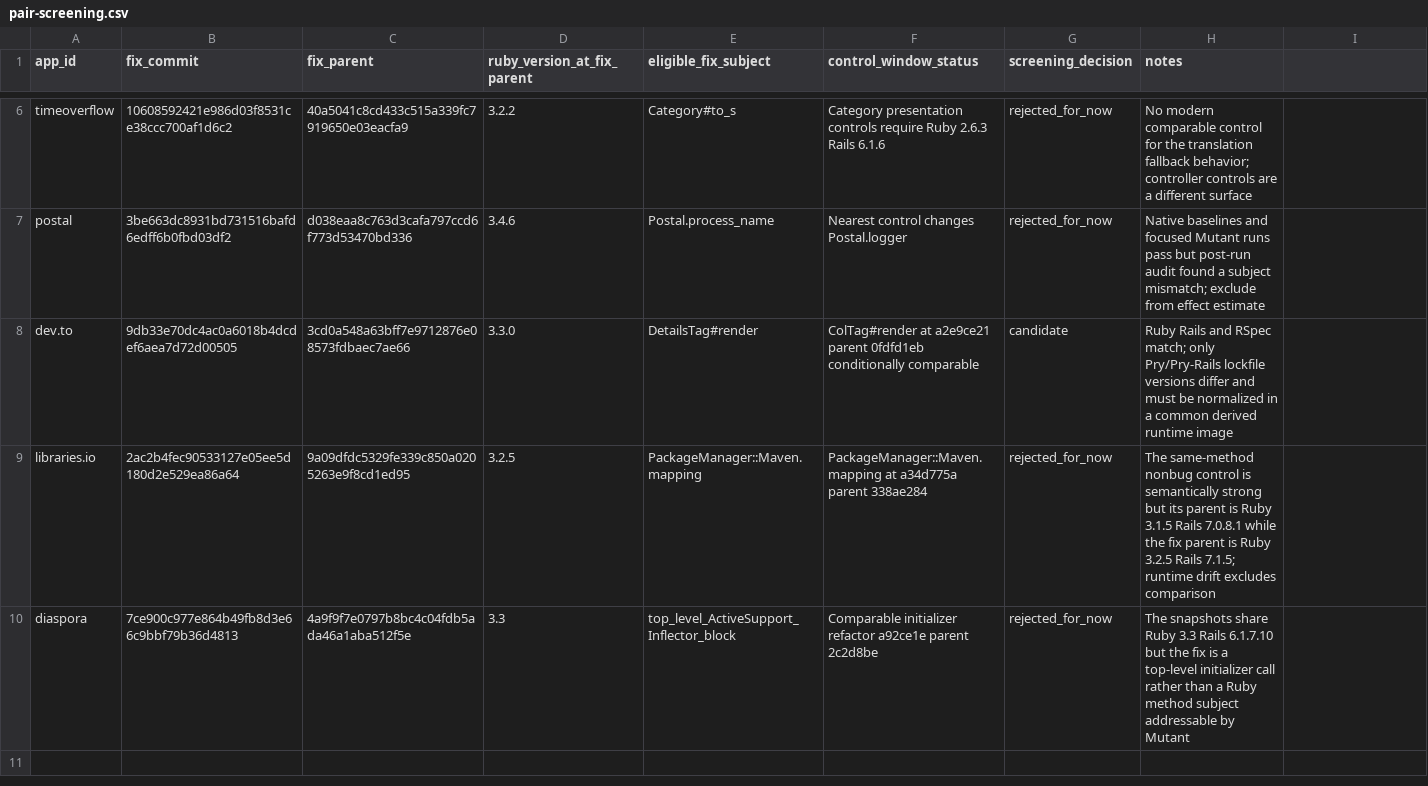
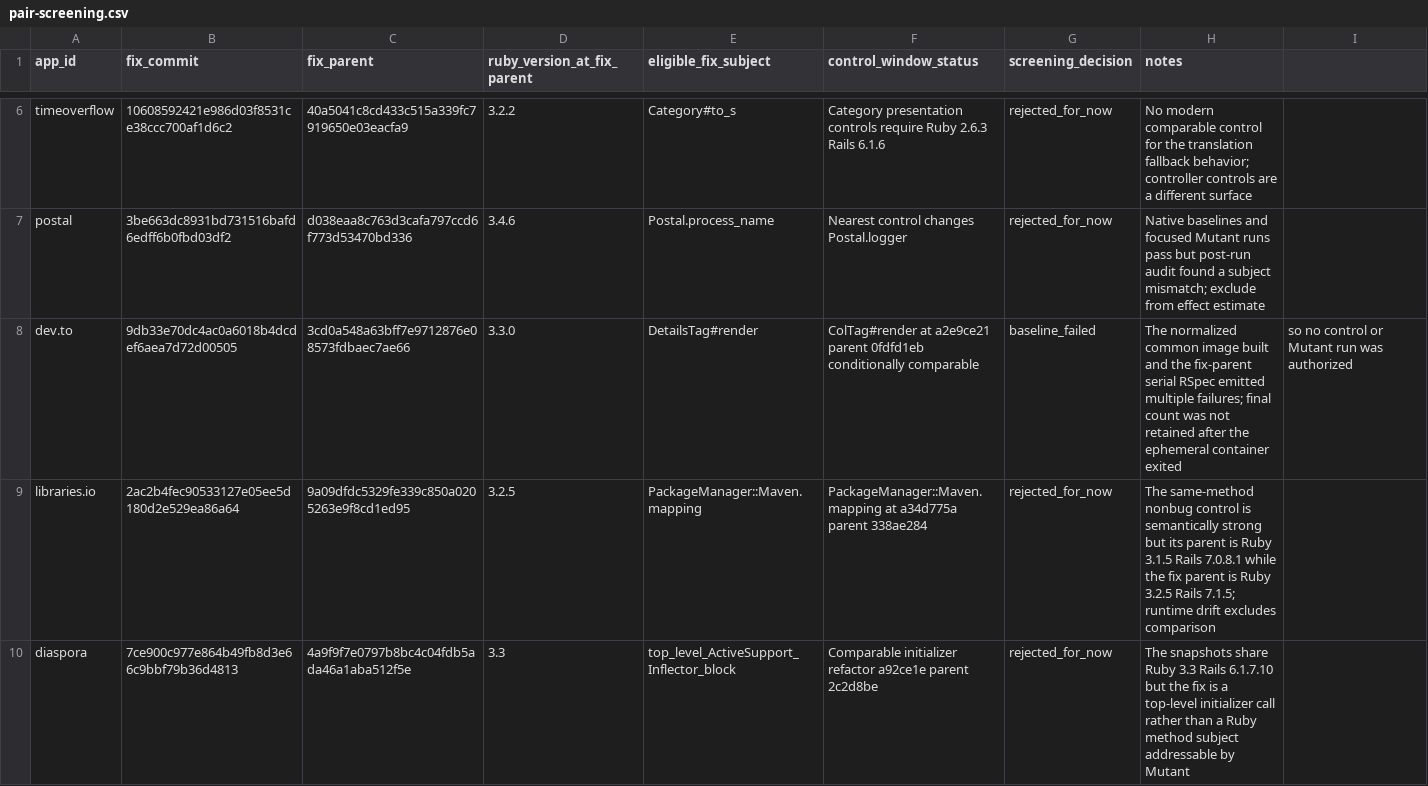
Before and after one commit to nazamoresco/mutation-testing-ruby, a CSV file: research/pair-screening.csv, drawn as a sheet; only a part is shown, gaps mark what is left out.

```diff
--- a/research/pair-screening.csv
+++ b/research/pair-screening.csv
@@ -7,3 +7,3 @@ timeoverflow,10608592421e986d03f8531ce38ccc700af1d6c2,40a5041c8cd433c515a339fc79
 postal,3be663dc8931bd731516bafd6edff6b0fbd03df2,d038eaa8c763d3cafa797ccd6f773d53470bd336,3.4.6,Postal.process_name,Nearest control changes Postal.logger,rejected_for_now,Native baselines and focused Mutant runs pass but post-run audit found a subject mismatch; exclude from effect estimate
-dev.to,9db33e70dc4ac0a6018b4dcdef6aea7d72d00505,3cd0a548a63bff7e9712876e08573fdbaec7ae66,3.3.0,DetailsTag#render,ColTag#render at a2e9ce21 parent 0fdfd1eb conditionally comparable,candidate,Ruby Rails and RSpec match; only Pry/Pry-Rails lockfile versions differ and must be normalized in a common derived runtime image
+dev.to,9db33e70dc4ac0a6018b4dcdef6aea7d72d00505,3cd0a548a63bff7e9712876e08573fdbaec7ae66,3.3.0,DetailsTag#render,ColTag#render at a2e9ce21 parent 0fdfd1eb conditionally comparable,baseline_failed,The normalized common image built and the fix-parent serial RSpec emitted multiple failures; final count was not retained after the ephemeral container exited, so no control or Mutant run was authorized
 libraries.io,2ac2b4fec90533127e05ee5d180d2e529ea86a64,9a09dfdc5329fe339c850a0205263e9f8cd1ed95,3.2.5,PackageManager::Maven.mapping,PackageManager::Maven.mapping at a34d775a parent 338ae284,rejected_for_now,The same-method nonbug control is semantically strong but its parent is Ruby 3.1.5 Rails 7.0.8.1 while the fix parent is Ruby 3.2.5 Rails 7.1.5; runtime drift excludes comparison
```
Also changed, not shown: research/pair-compatibility.csv, 3 other files.
